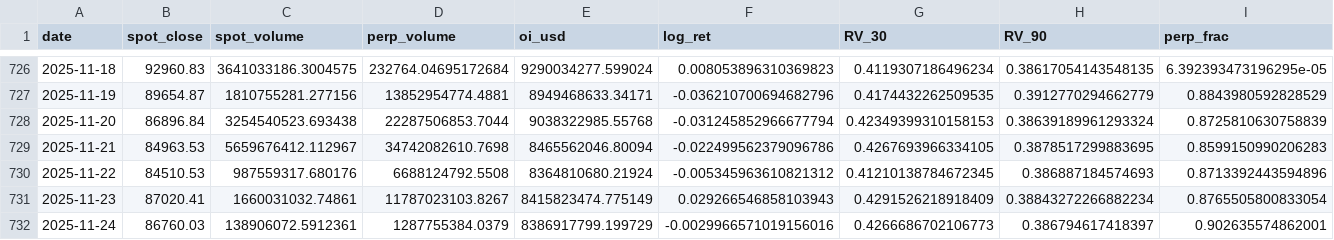
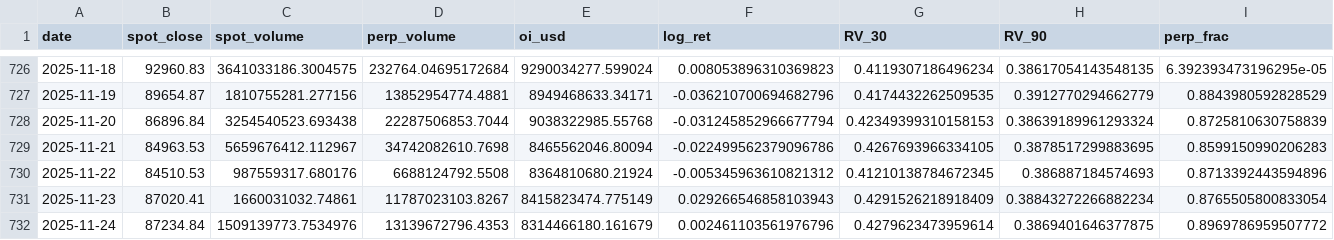
Before and after one commit to RGGG1/bbotpat, a CSV file: output/fg2_daily.csv, drawn as a sheet; only a part is shown, gaps mark what is left out; the diff covers the shown part only; the diff names each change by its address in the sheet, - before the commit and + after, or states it on an @@ line.

```diff
--- a/output/fg2_daily.csv
+++ b/output/fg2_daily.csv
-B732 (spot_close): 86760.03
+B732 (spot_close): 87234.84
-C732 (spot_volume): 138906072.5912361
+C732 (spot_volume): 1509139773.7534976
-D732 (perp_volume): 1287755384.0379
+D732 (perp_volume): 13139672796.4353
-E732 (oi_usd): 8386917799.199729
+E732 (oi_usd): 8314466180.161679
-F732 (log_ret): -0.0029966571019156016
+F732 (log_ret): 0.002461103561976796
-G732 (RV_30): 0.4266686702106773
+G732 (RV_30): 0.4279623473959614
-H732 (RV_90): 0.386794617418397
+H732 (RV_90): 0.3869401646377875
-I732 (perp_frac): 0.902635574862001
+I732 (perp_frac): 0.8969786959507772
```
Also changed, not shown: 3 edited cells elsewhere in this file, data/hmi_oi_history.csv, 15 other files.
